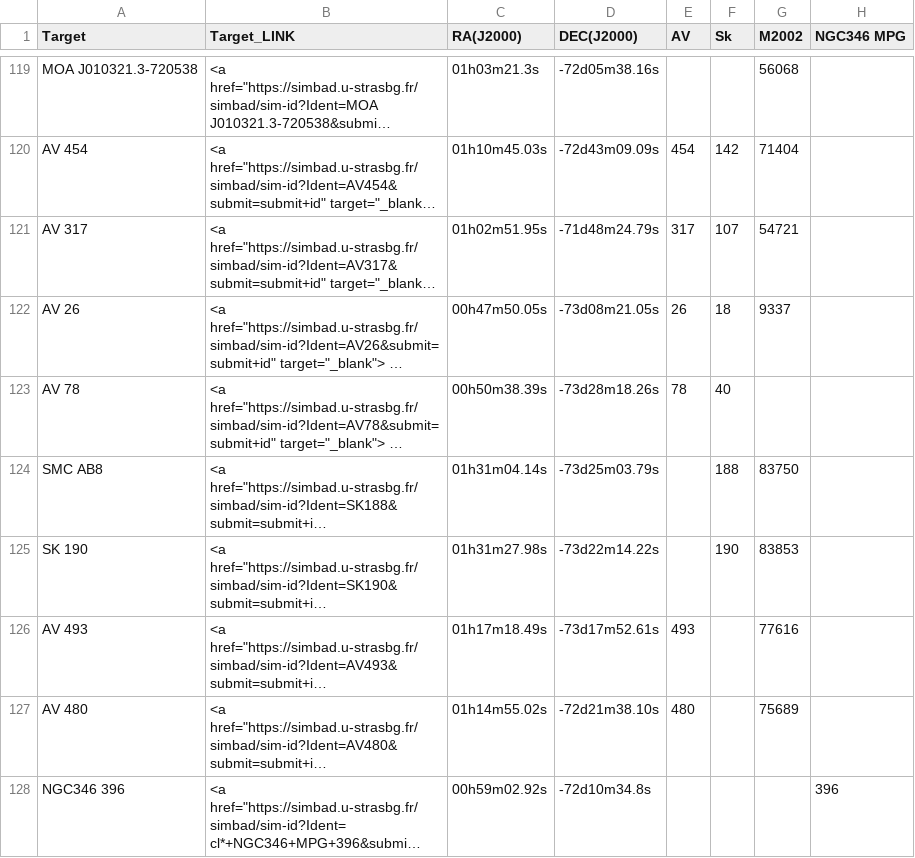
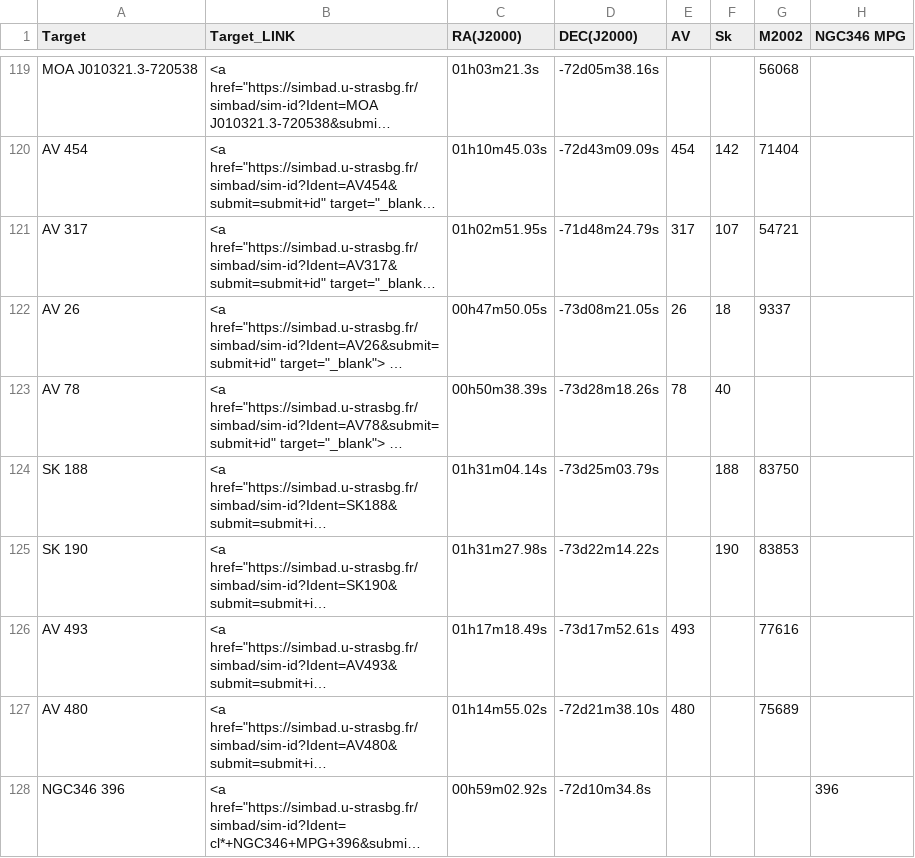
Before and after one commit to spacetelescope/ullyses-utils, a CSV file: utils/data/target_metadata/SMC_sample_for_website_clean_newcoord_and_names_all_columns.csv, drawn as a sheet; only a part is shown, gaps mark what is left out; long unchanged cells end in …; the diff names each change by its address in the sheet, - before the commit and + after, or states it on an @@ line.

Commit message:
Fixed ULLYSES names for SMC AB8 = SK 188

```diff
--- a/utils/data/target_metadata/SMC_sample_for_website_clean_newcoord_and_names_all_columns.csv
+++ b/utils/data/target_metadata/SMC_sample_for_website_clean_newcoord_and_names_all_columns.csv
-A124 (Target): SMC AB8
+A124 (Target): SK 188
```
